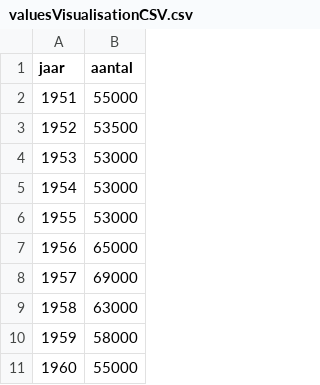
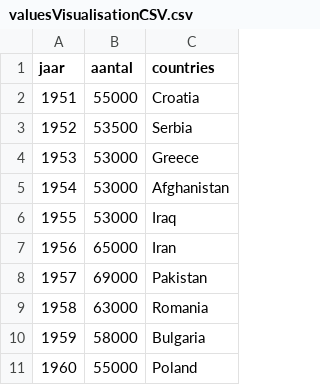
Before and after one commit to jodecler/InfoVis, a CSV file: valuesVisualisationCSV.csv, drawn as a sheet; only a part is shown; the diff names each change by its address in the sheet, - before the commit and + after, or states it on an @@ line.

Commit message:
Update valuesVisualisationCSV.csv

```diff
--- a/valuesVisualisationCSV.csv
+++ b/valuesVisualisationCSV.csv
+column C (countries), rows 2-11: Croatia | Serbia | Greece | Afghanistan | Iraq | Iran | Pakistan | Romania | Bulgaria | Poland
```
